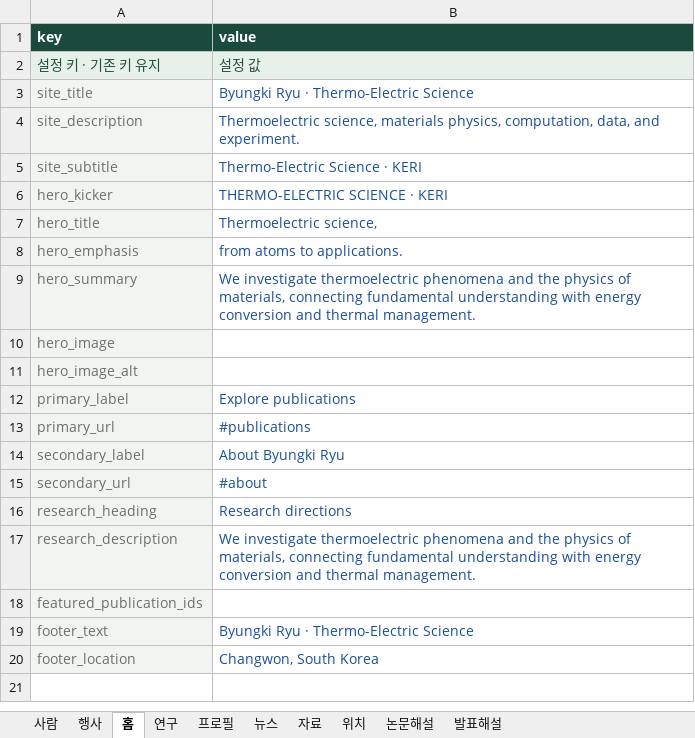
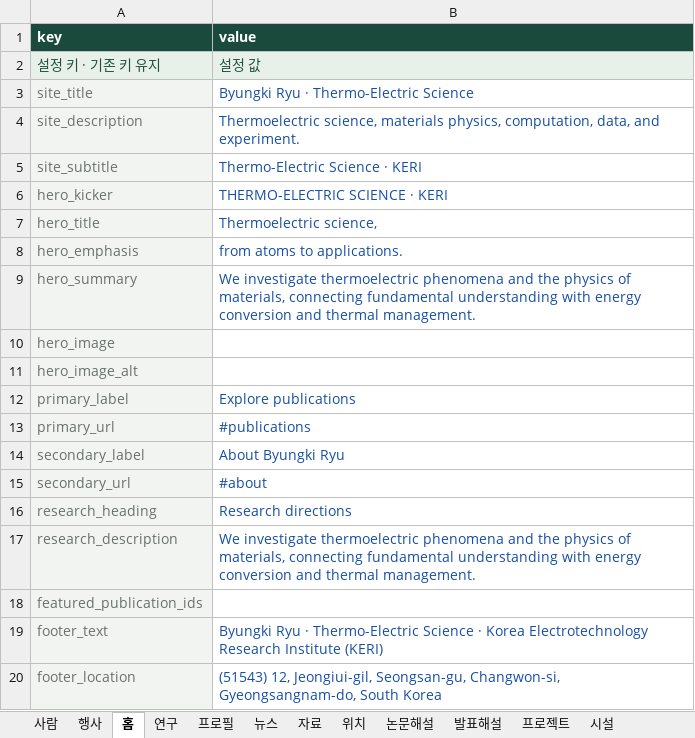
Before and after one commit to byungkiryu/bresearch, an Excel workbook: input/content.xlsx, sheet 홈, drawn as a sheet; values as stored, in another font and other column widths than the file's, no borders; table styles not drawn; the diff names each change by its address in the sheet, - before the commit and + after, or states it on an @@ line.

Commit message:
Update research projects, bilingual profiles, and chronological catalogs
Combine news and events with filters, add research subsections, and display cumulative publication/presentation numbers with year headings. Keep Korean author names in family-name-first order and preserve source records.

Validation: 43 tests pass; content import and static build succeed; browser checks cover projects, profiles, filters, numbering, and citations.

```diff
--- a/input/content.xlsx (sheet 홈)
+++ b/input/content.xlsx (sheet 홈)
+sheet tab: 프로젝트
+sheet tab: 시설
-B19 (value): …Thermo-Electric Science
+B19 (value): …Thermo-Electric Science · Korea Electrotechnology Research Institute (KERI)
-B20 (value): Changwon, South Korea
+B20 (value): (51543) 12, Jeongiui-gil, Seongsan-gu, Changwon-si, Gyeongsangnam-do, South Korea
```
Also changed, not shown: sheet 사람, sheet 프로필, 13 other files.
